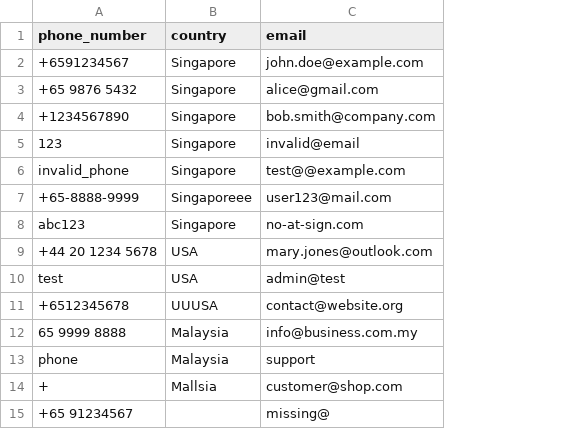
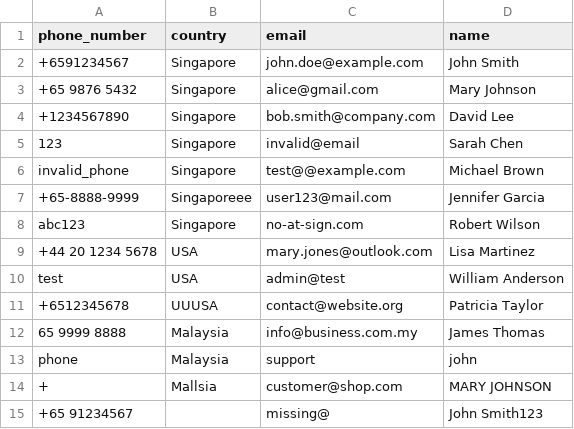
Before and after one commit to lcjj346/ML-Data-Validator, a CSV file: test_data/sample.csv, drawn as a sheet; the diff names each change by its address in the sheet, - before the commit and + after, or states it on an @@ line.

Commit message:
Refactor code, updated readme and training data

```diff
--- a/test_data/sample.csv
+++ b/test_data/sample.csv
+column D (name), rows 2-15: John Smith | Mary Johnson | David Lee | Sarah Chen | Michael Brown | Jennifer Garcia | Robert Wilson | Lisa Martinez | William Anderson | Patricia Taylor | James Thomas | john | MARY JOHNSON | John Smith123
```
Also changed, not shown: 17 other files.
